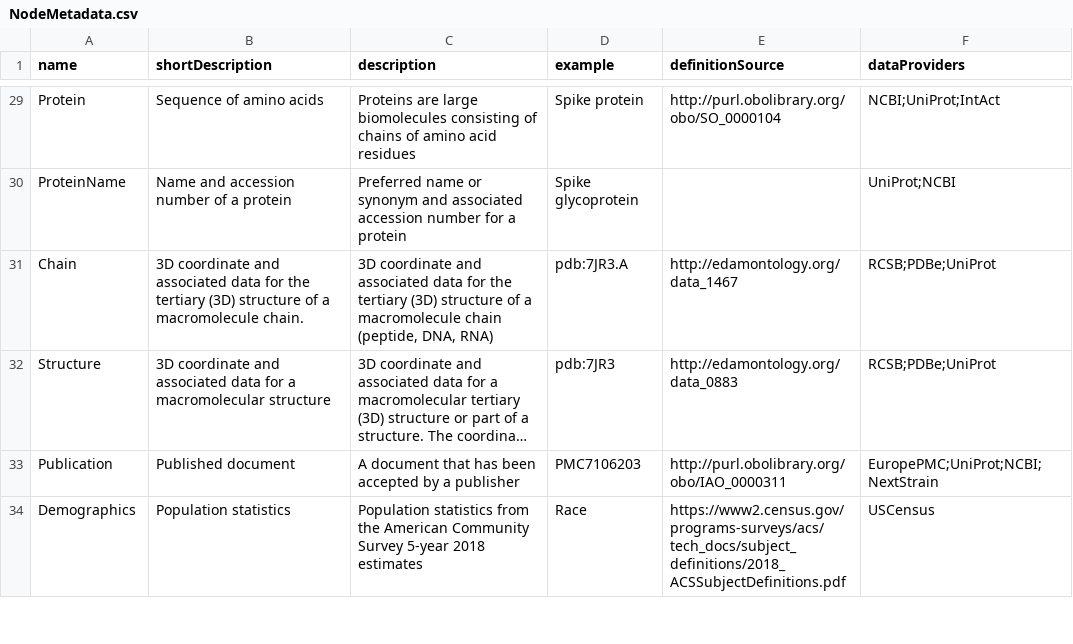
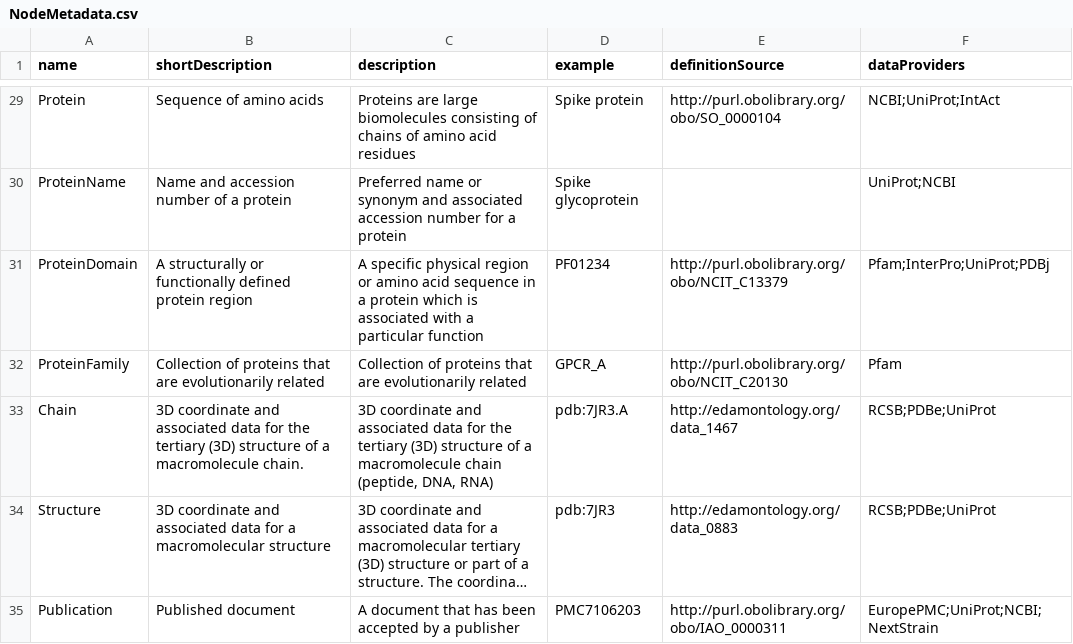
Before and after one commit to covid-19-net/covid-19-community, a CSV file: reference_data/NodeMetadata.csv, drawn as a sheet; only a part is shown, gaps mark what is left out; the shorter side is filled out with more unchanged rows; long unchanged cells end in ….

Commit message:
refactored domain assignment

```diff
--- a/reference_data/NodeMetadata.csv
+++ b/reference_data/NodeMetadata.csv
@@ -30,2 +30,4 @@ Protein,Sequence of amino acids,Proteins are large biomolecules consisting of ch
 ProteinName,Name and accession number of a protein,Preferred name or synonym and associated accession number for a protein,Spike glycoprotein,,UniProt;NCBI
+ProteinDomain,A structurally or functionally defined protein region,A specific physical region or amino acid sequence in a protein which is associated with a particular function,PF01234,http://purl.obolibrary.org/obo/NCIT_C13379,Pfam;InterPro;UniProt;PDBj
+ProteinFamily,Collection of proteins that are evolutionarily related,Collection of proteins that are evolutionarily related,GPCR_A,http://purl.obolibrary.org/obo/NCIT_C20130,Pfam
 Chain,"3D coordinate and associated data for the tertiary (3D) structure of a macromolecule chain.","3D coordinate and associated data for the tertiary (3D) structure of a macromolecule chain (peptide, DNA, RNA)",pdb:7JR3.A,http://edamontology.org/data_1467,RCSB;PDBe;UniProt
```
Also changed, not shown: 11 other files.
